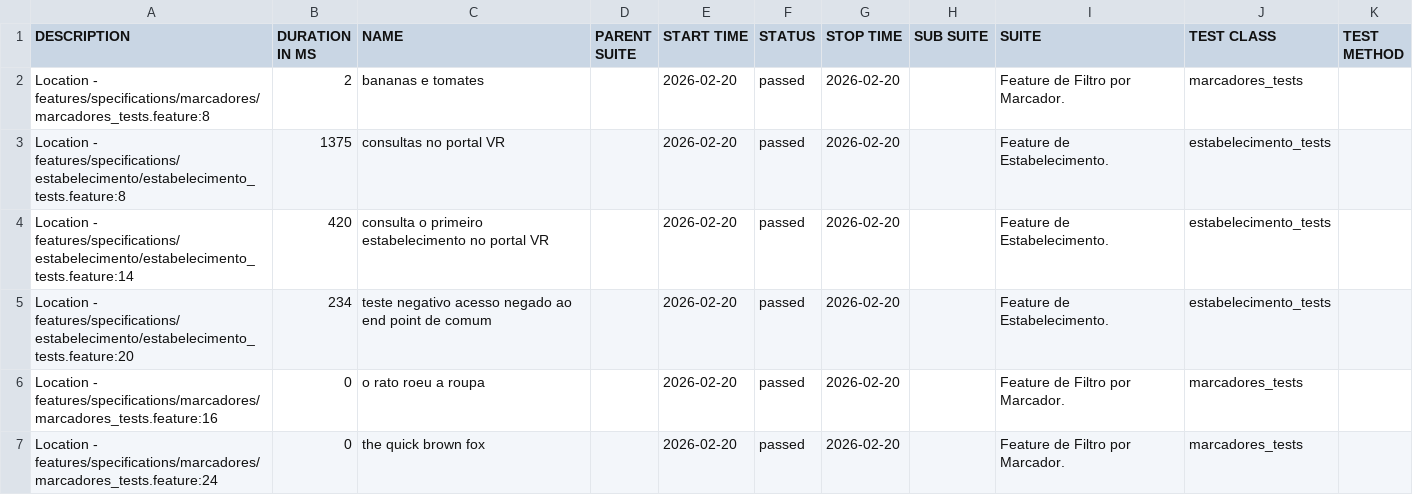
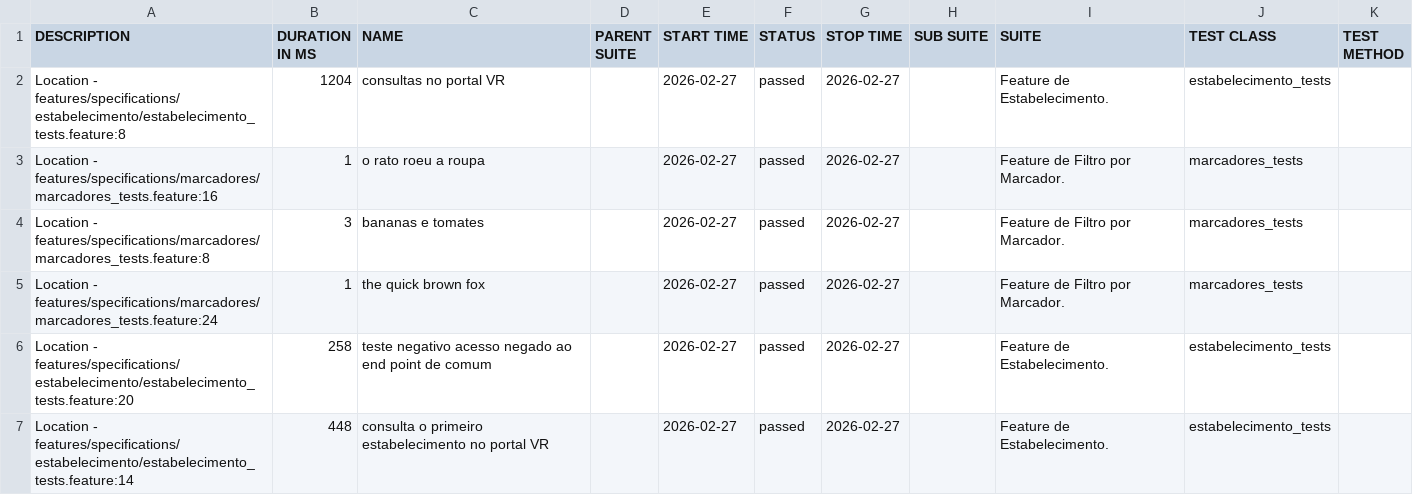
Before and after one commit to reinaldorossetti/cucumber_ruby_httparty, a CSV file: allure-report/data/suites.csv, drawn as a sheet.

```diff
--- a/allure-report/data/suites.csv
+++ b/allure-report/data/suites.csv
@@ -1,7 +1,7 @@
 "DESCRIPTION","DURATION IN MS","NAME","PARENT SUITE","START TIME","STATUS","STOP TIME","SUB SUITE","SUITE","TEST CLASS","TEST METHOD"
-"Location - features/specifications/marcadores/marcadores_tests.feature:8","2","bananas e tomates","","2026-02-20","passed","2026-02-20","","Feature de Filtro por Marcador.","marcadores_tests",""
-"Location - features/specifications/estabelecimento/estabelecimento_tests.feature:8","1375","consultas no portal VR","","2026-02-20","passed","2026-02-20","","Feature de Estabelecimento.","estabelecimento_tests",""
-"Location - features/specifications/estabelecimento/estabelecimento_tests.feature:14","420","consulta o primeiro estabelecimento no portal VR","","2026-02-20","passed","2026-02-20","","Feature de Estabelecimento.","estabelecimento_tests",""
-"Location - features/specifications/estabelecimento/estabelecimento_tests.feature:20","234","teste negativo acesso negado ao end point de comum","","2026-02-20","passed","2026-02-20","","Feature de Estabelecimento.","estabelecimento_tests",""
-"Location - features/specifications/marcadores/marcadores_tests.feature:16","0","o rato roeu a roupa","","2026-02-20","passed","2026-02-20","","Feature de Filtro por Marcador.","marcadores_tests",""
-"Location - features/specifications/marcadores/marcadores_tests.feature:24","0","the quick brown fox","","2026-02-20","passed","2026-02-20","","Feature de Filtro por Marcador.","marcadores_tests",""
+"Location - features/specifications/estabelecimento/estabelecimento_tests.feature:8","1204","consultas no portal VR","","2026-02-27","passed","2026-02-27","","Feature de Estabelecimento.","estabelecimento_tests",""
+"Location - features/specifications/marcadores/marcadores_tests.feature:16","1","o rato roeu a roupa","","2026-02-27","passed","2026-02-27","","Feature de Filtro por Marcador.","marcadores_tests",""
+"Location - features/specifications/marcadores/marcadores_tests.feature:8","3","bananas e tomates","","2026-02-27","passed","2026-02-27","","Feature de Filtro por Marcador.","marcadores_tests",""
+"Location - features/specifications/marcadores/marcadores_tests.feature:24","1","the quick brown fox","","2026-02-27","passed","2026-02-27","","Feature de Filtro por Marcador.","marcadores_tests",""
+"Location - features/specifications/estabelecimento/estabelecimento_tests.feature:20","258","teste negativo acesso negado ao end point de comum","","2026-02-27","passed","2026-02-27","","Feature de Estabelecimento.","estabelecimento_tests",""
+"Location - features/specifications/estabelecimento/estabelecimento_tests.feature:14","448","consulta o primeiro estabelecimento no portal VR","","2026-02-27","passed","2026-02-27","","Feature de Estabelecimento.","estabelecimento_tests",""
```
Also changed, not shown: allure-report/data/behaviors.csv, 33 other files.
